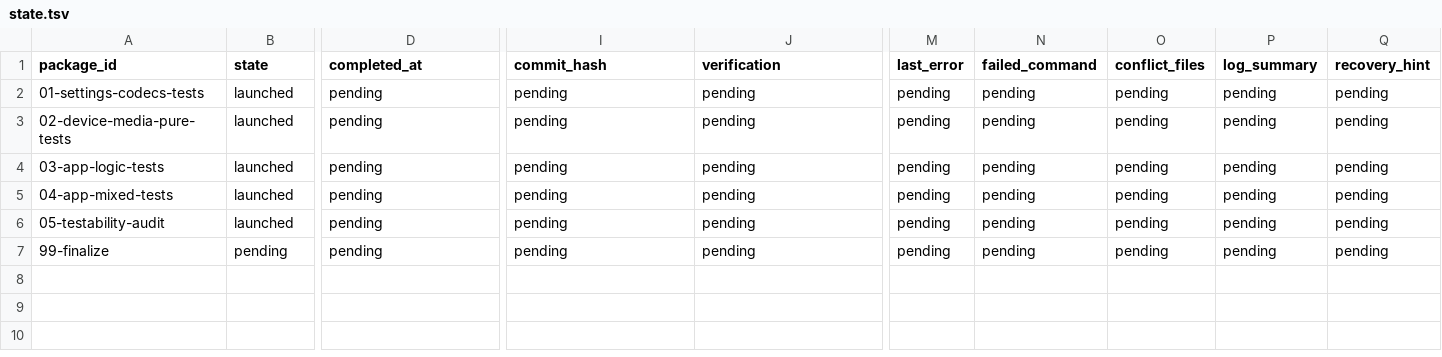
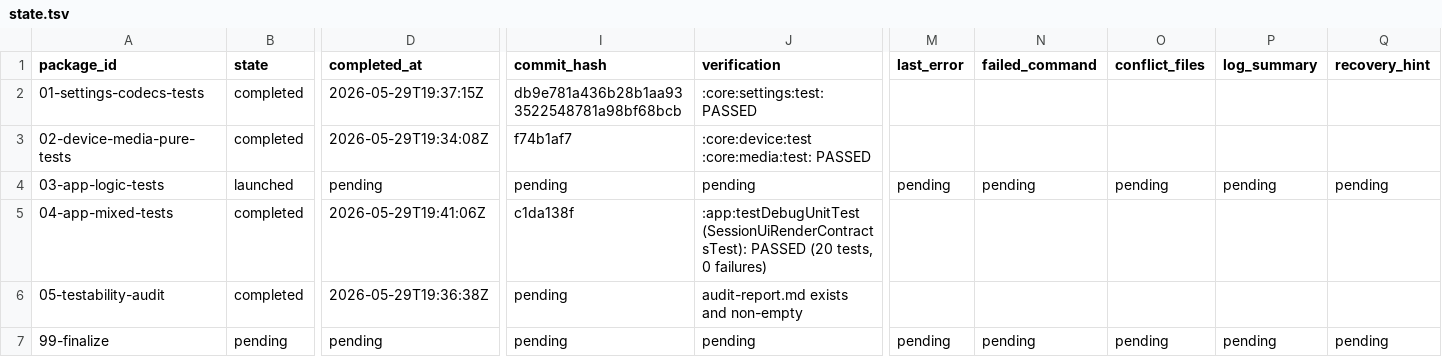
Before and after one commit to teotis/teotis-camera, a TSV file: docs/plans/2026-05-30-risk-based-test-tranche-orchestration/status/state.tsv, drawn as a sheet; only a part is shown, gaps mark what is left out; the diff names each change by its address in the sheet, - before the commit and + after, or states it on an @@ line.

```diff
--- a/docs/plans/2026-05-30-risk-based-test-tranche-orchestration/status/state.tsv
+++ b/docs/plans/2026-05-30-risk-based-test-tranche-orchestration/status/state.tsv
-B2:B3 (state): launched
+B2:B3 (state): completed
-D2 (completed_at): pending
+D2 (completed_at): 2026-05-29T19:37:15Z
-I2 (commit_hash): pending
+I2 (commit_hash): db9e781a436b28b1aa933522548781a98bf68bcb
-J2 (verification): pending
+J2 (verification): :core:settings:test: PASSED
-M2:M3 (last_error): pending
+M2:M3 (last_error): (empty)
-N2:N3 (failed_command): pending
+N2:N3 (failed_command): (empty)
-O2:O3 (conflict_files): pending
+O2:O3 (conflict_files): (empty)
-P2:P3 (log_summary): pending
+P2:P3 (log_summary): (empty)
-Q2:Q3 (recovery_hint): pending
+Q2:Q3 (recovery_hint): (empty)
-D3 (completed_at): pending
+D3 (completed_at): 2026-05-29T19:34:08Z
-I3 (commit_hash): pending
+I3 (commit_hash): f74b1af7
-J3 (verification): pending
+J3 (verification): :core:device:test :core:media:test: PASSED
-B5:B6 (state): launched
+B5:B6 (state): completed
-D5 (completed_at): pending
+D5 (completed_at): 2026-05-29T19:41:06Z
-I5 (commit_hash): pending
+I5 (commit_hash): c1da138f
-J5 (verification): pending
+J5 (verification): :app:testDebugUnitTest (SessionUiRenderContractsTest): PASSED (20 tests, 0 failures)
-M5:M6 (last_error): pending
+M5:M6 (last_error): (empty)
-N5:N6 (failed_command): pending
+N5:N6 (failed_command): (empty)
-O5:O6 (conflict_files): pending
+O5:O6 (conflict_files): (empty)
-P5:P6 (log_summary): pending
+P5:P6 (log_summary): (empty)
-Q5:Q6 (recovery_hint): pending
+Q5:Q6 (recovery_hint): (empty)
-D6 (completed_at): pending
+D6 (completed_at): 2026-05-29T19:36:38Z
-J6 (verification): pending
+J6 (verification): audit-report.md exists and non-empty
```
Also changed, not shown: docs/plans/repo-hygiene-session-test-docs-archive-orchestration/status/state.tsv, 34 other files.
